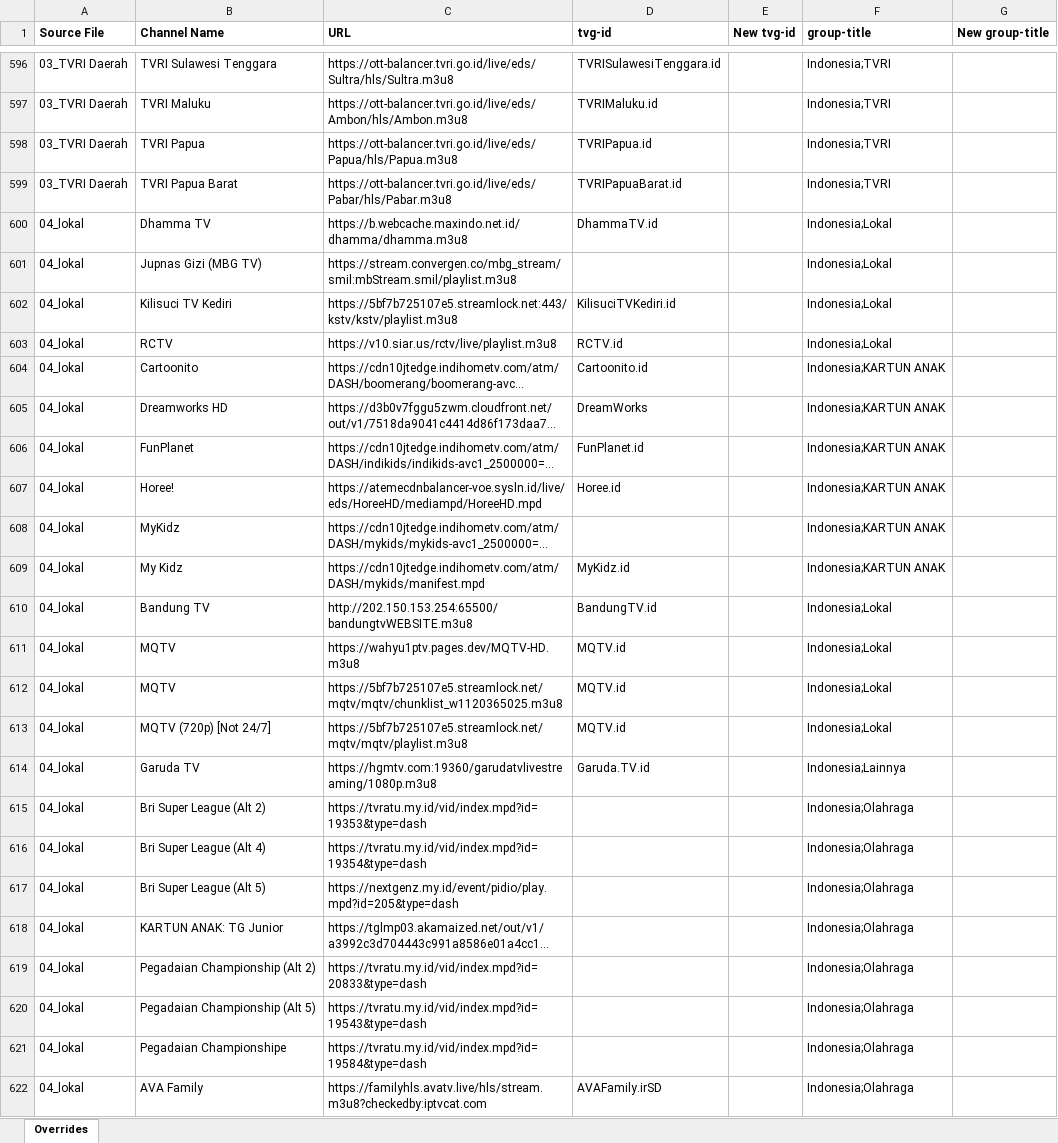
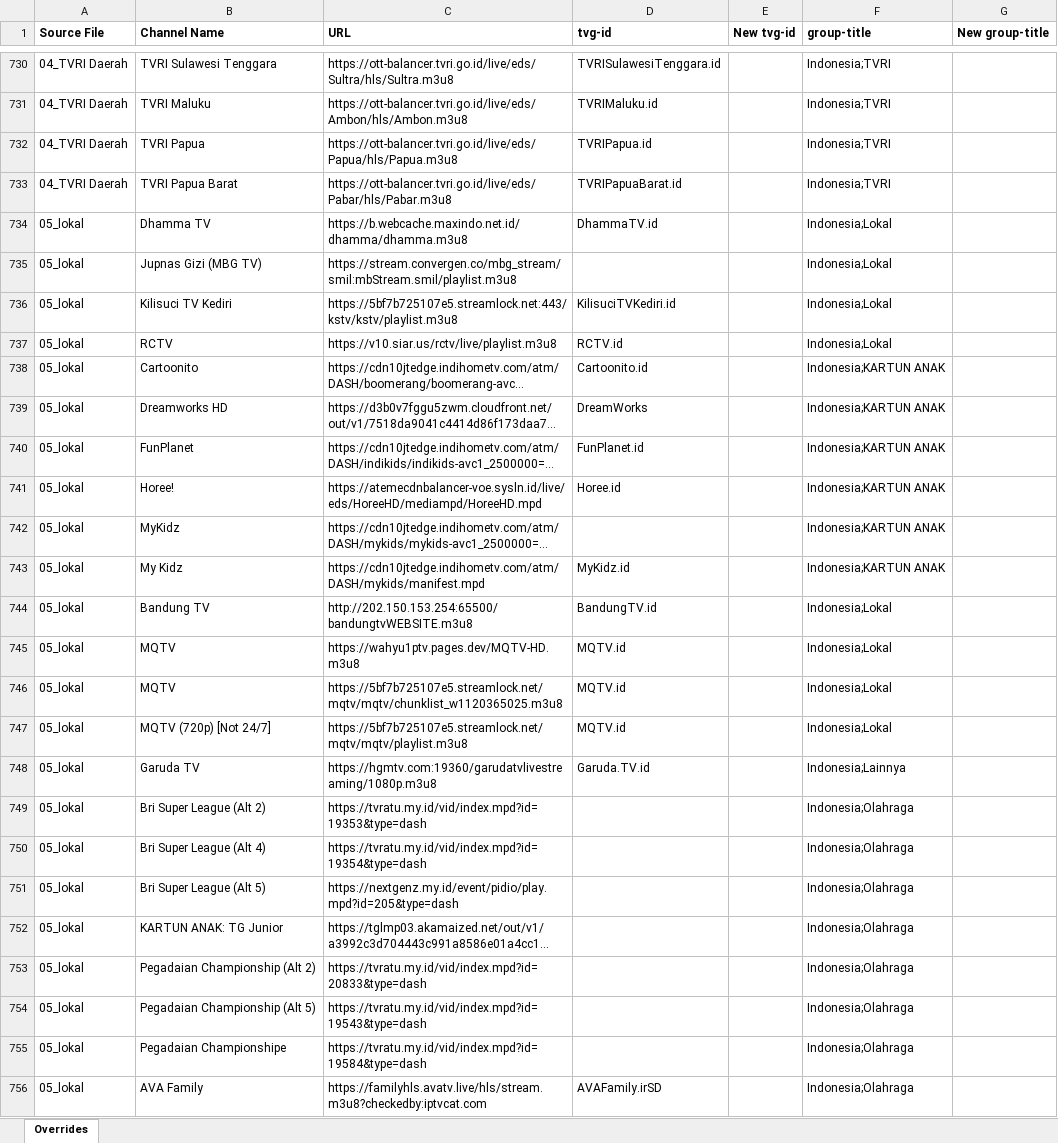
Before and after one commit to karya-media/tv, an Excel workbook: data/overrides.xlsx, sheet Overrides, drawn as a sheet; only a part is shown, gaps mark what is left out; long unchanged cells end in …; values as stored, in another font and other column widths than the file's, no borders; addresses are those after the commit; the diff covers the shown part only; the diff names each change by its address in the sheet, - before the commit and + after, or states it on an @@ line.

```diff
--- a/data/overrides.xlsx (sheet Overrides)
+++ b/data/overrides.xlsx (sheet Overrides)
-A730:A733 (Source File): 03_TVRI Daerah
+A730:A733 (Source File): 04_TVRI Daerah
-A734:A756 (Source File): 04_lokal
+A734:A756 (Source File): 05_lokal
```
Also changed, not shown: 134 added rows, 15 removed rows and 163 edited cells elsewhere in this sheet, 8 other files.
